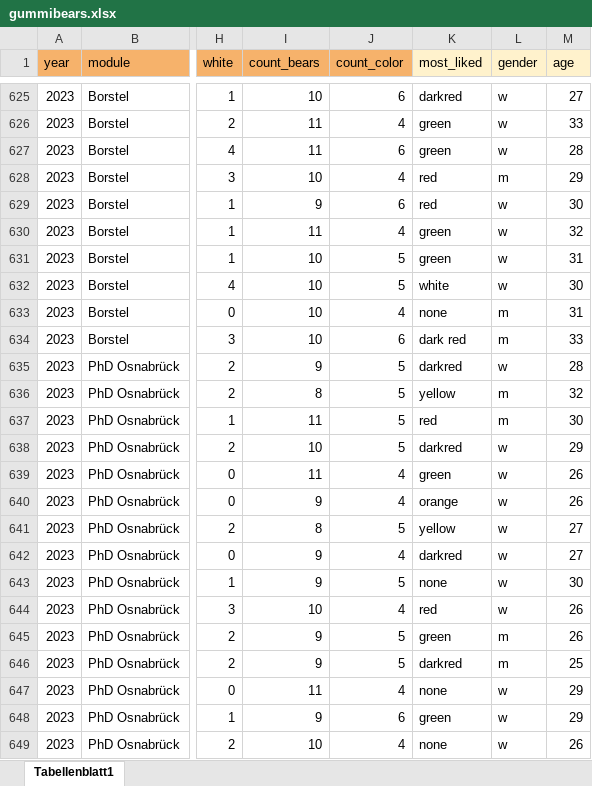
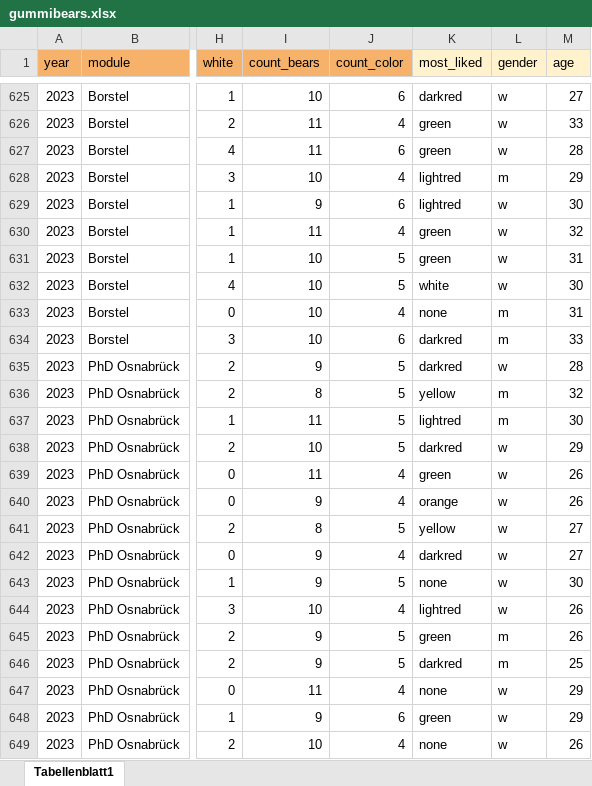
Before and after one commit to jkruppa/jkruppa.github.io, an Excel workbook: data/gummibears.xlsx, sheet Tabellenblatt1, drawn as a sheet; only a part is shown, gaps mark what is left out; values as stored, in another font and other column widths than the file's, no borders; charts and pictures not drawn; the diff covers the shown part only; the diff names each change by its address in the sheet, - before the commit and + after, or states it on an @@ line.

```diff
--- a/data/gummibears.xlsx (sheet Tabellenblatt1)
+++ b/data/gummibears.xlsx (sheet Tabellenblatt1)
-K628:K629 (most_liked): red
+K628:K629 (most_liked): lightred
-K634 (most_liked): dark red
+K634 (most_liked): darkred
-K637 (most_liked): red
+K637 (most_liked): lightred
-K644 (most_liked): red
+K644 (most_liked): lightred
```
Also changed, not shown: 108 added rows elsewhere in this sheet, 25 other files.
